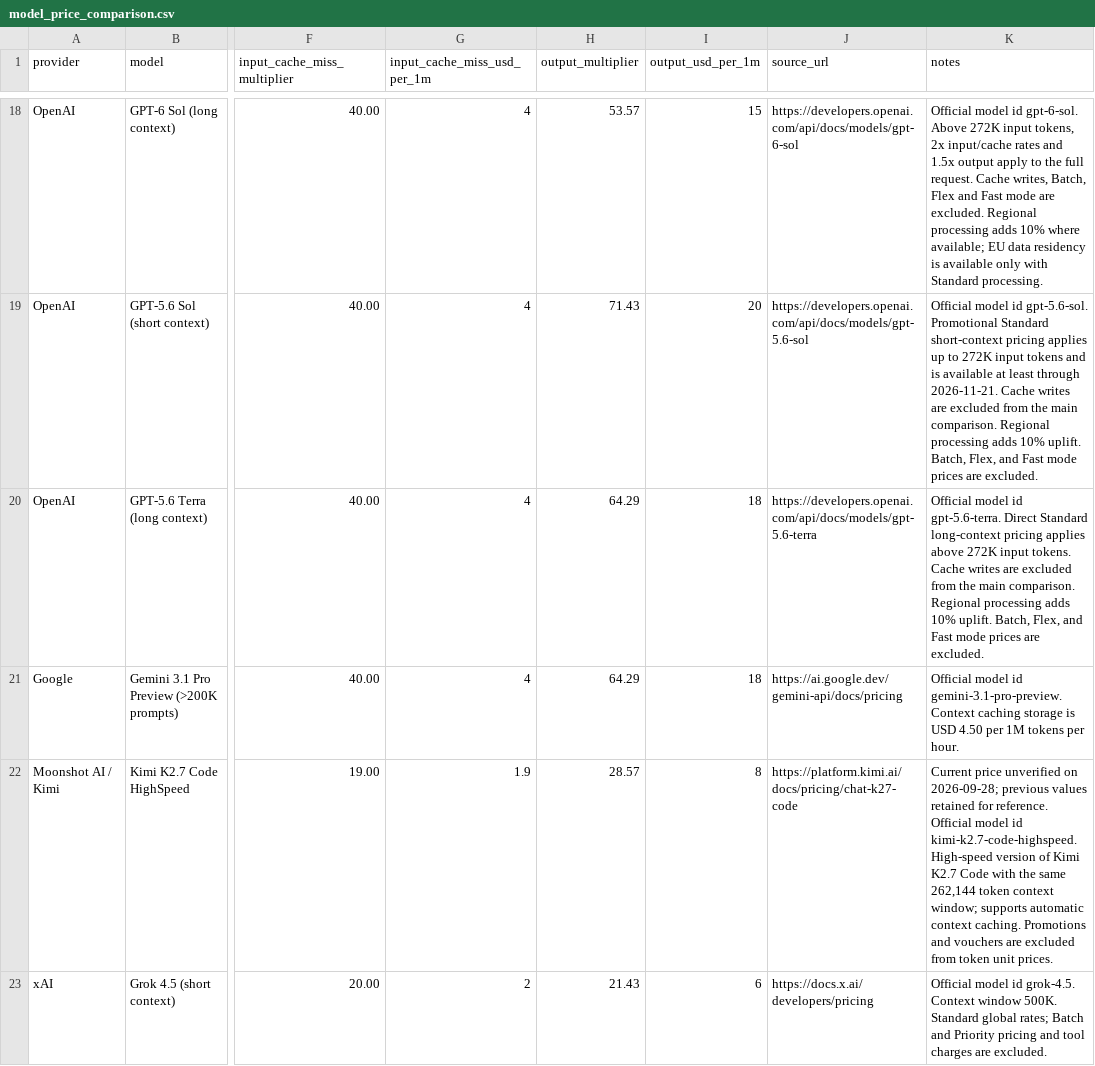
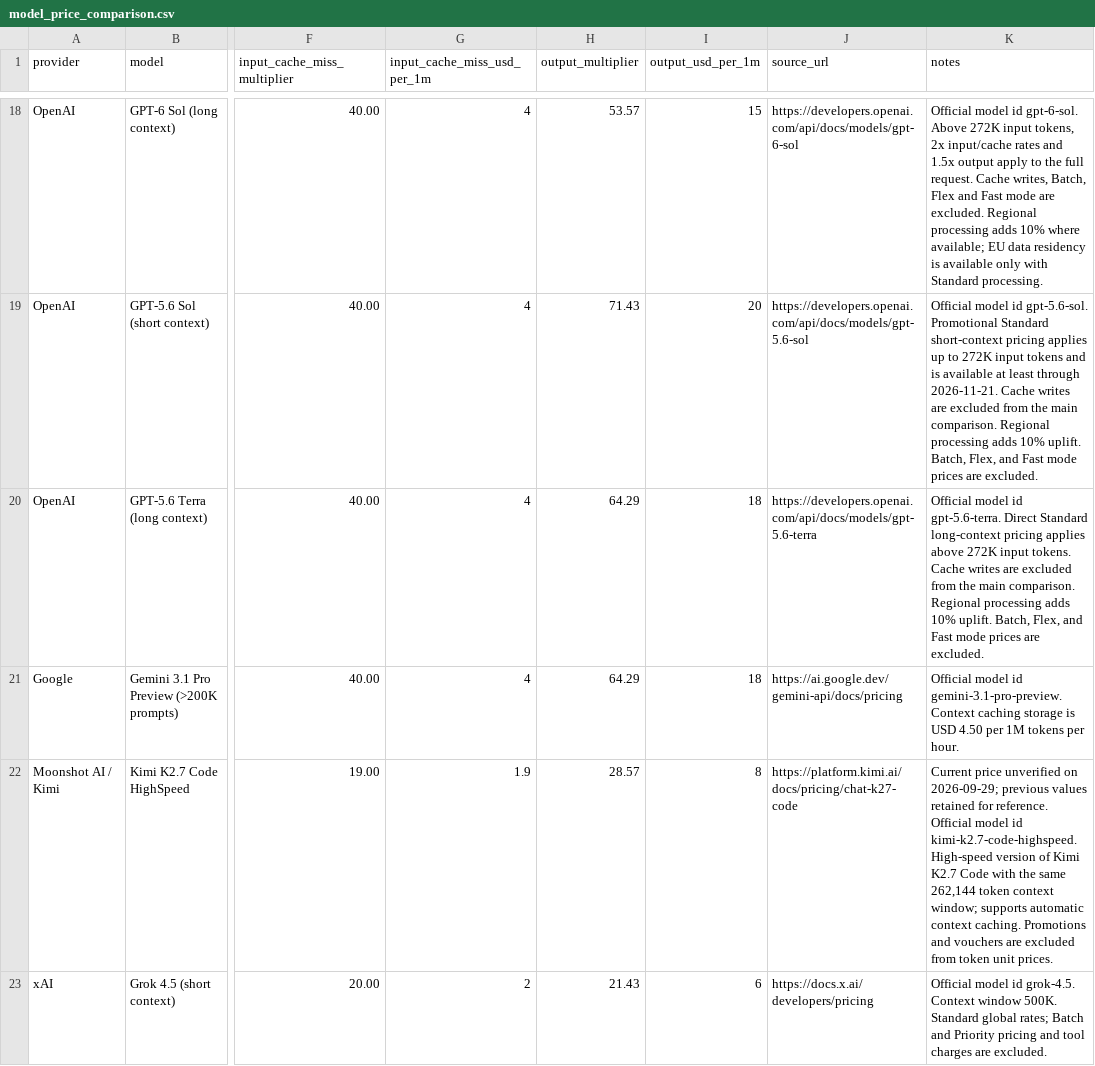
Before and after one commit to tifish/ModelPriceCompare, a CSV file: model_price_comparison.csv, drawn as a sheet; only a part is shown, gaps mark what is left out; the diff covers the shown part only; the diff names each change by its address in the sheet, - before the commit and + after, or states it on an @@ line.

```diff
--- a/model_price_comparison.csv
+++ b/model_price_comparison.csv
-K22 (notes): …unverified on 2026-09-28; previous values…
+K22 (notes): …unverified on 2026-09-29; previous values…
```
Also changed, not shown: 1 added row and 6 edited cells elsewhere in this file, 3 other files.
